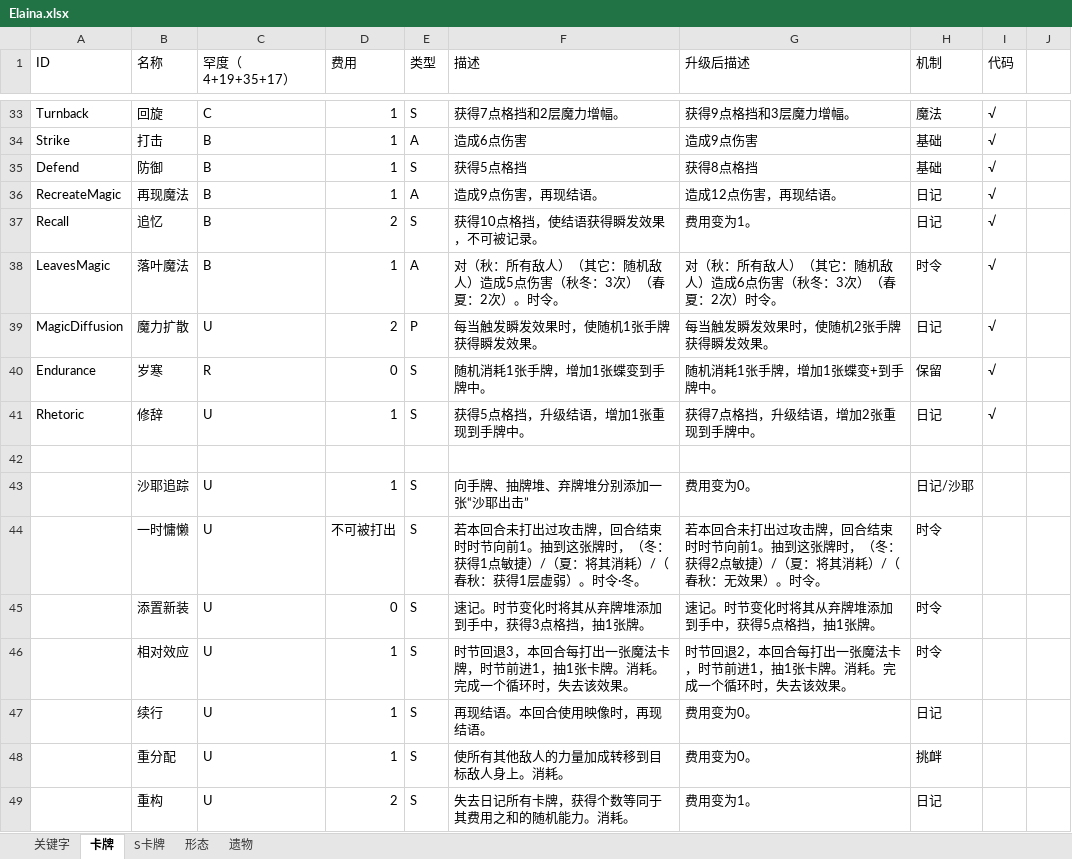
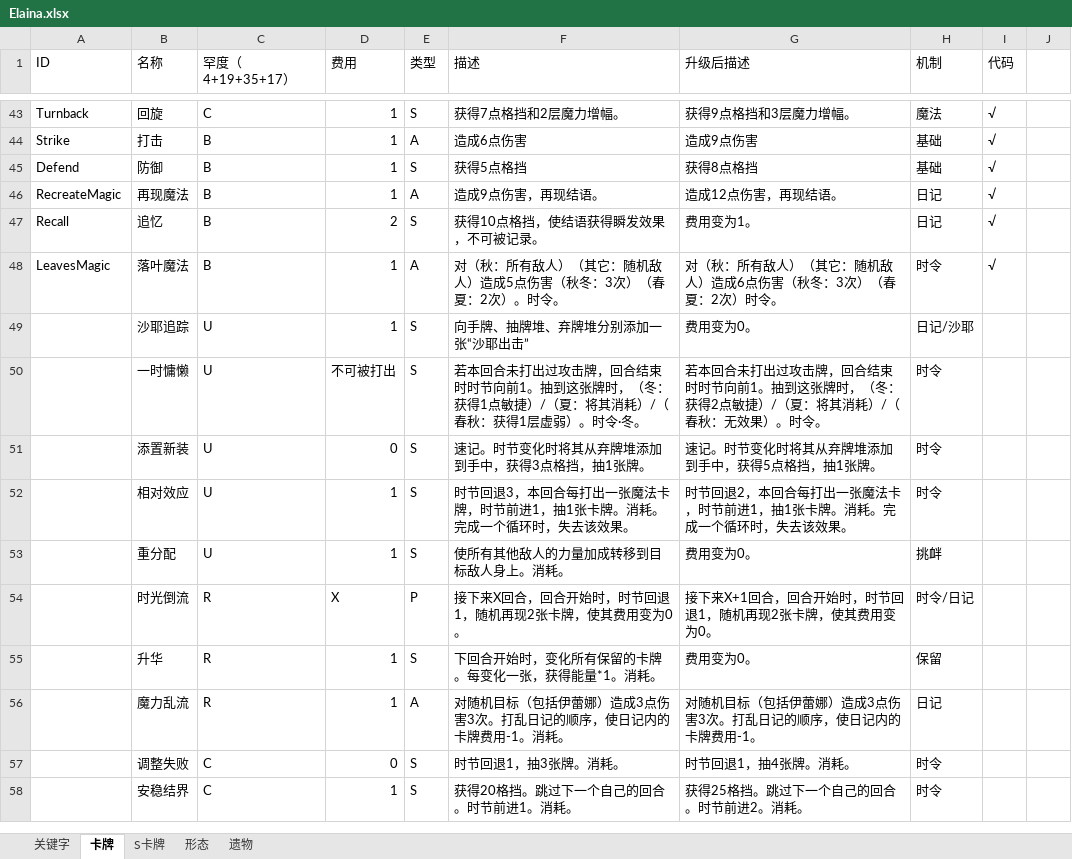
Before and after one commit to fe11n/ElainaInSpire, an Excel workbook: Elaina.xlsx, sheet 卡牌, drawn as a sheet; only a part is shown, gaps mark what is left out; the shorter side is filled out with more unchanged rows; values as stored, in another font and other column widths than the file's, no borders; removed rows and columns are numbered as before the commit, all else as after; the diff covers the shown part only; the diff names each change by its address in the sheet, - before the commit and + after, or states it on an @@ line.

```diff
--- a/Elaina.xlsx (sheet 卡牌)
+++ b/Elaina.xlsx (sheet 卡牌)
-row 39: MagicDiffusion | 魔力扩散 | U | 2 | P | 每当触发瞬发效果时，使随机1张手牌获得瞬发效果。 | 每当触发瞬发效果时，使随机2张手牌获得瞬发效果。 | 日记 | √
@@ row 40 moved to row 24: Endurance @@
@@ row 41 moved to row 15: Rhetoric @@
-row 42: (empty)
-row 47:  | 续行 | U | 1 | S | 再现结语。本回合使用映像时，再现结语。 | 费用变为0。 | 日记
-row 49:  | 重构 | U | 2 | S | 失去日记所有卡牌，获得个数等同于其费用之和的随机能力。消耗。 | 费用变为1。 | 日记
```
Also changed, not shown: 9 added rows, 6 removed rows and 5 edited cells elsewhere in this sheet, 37 other files.
